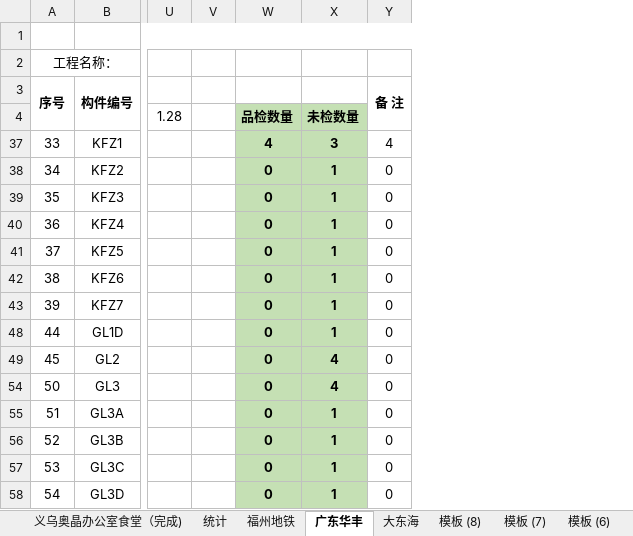
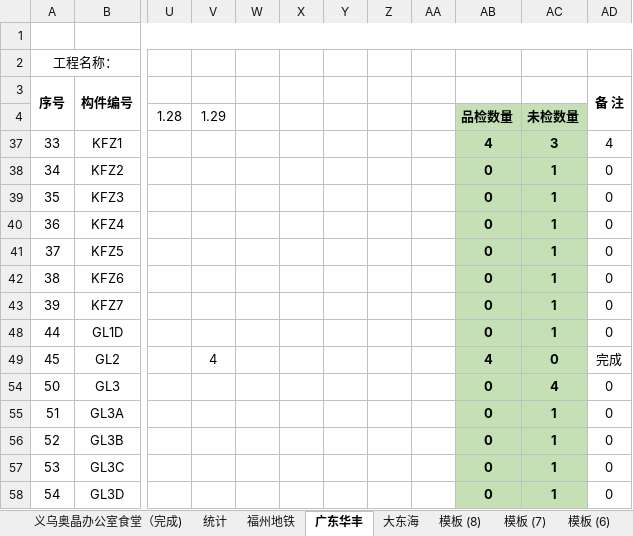
Before and after one commit to LuJZ1402/Upan, an Excel workbook: 拼装统计.xlsx, sheet 广东华丰, drawn as a sheet; only a part is shown, gaps mark what is left out; values as stored, in another font and other column widths than the file's, no borders; addresses are those after the commit; the diff names each change by its address in the sheet, - before the commit and + after, or states it on an @@ line.

```diff
--- a/拼装统计.xlsx (sheet 广东华丰)
+++ b/拼装统计.xlsx (sheet 广东华丰)
+column V, rows 4-49: 1.29 |  |  |  |  |  |  |  |  | 4
+column X, empty
+column Y, empty
+column Z, empty
+column AA, empty
-AB49: 0
+AB49: 4
-AC49: 4
+AC49: 0
-AD49 (备 注): 0
+AD49 (备 注): 完成
```
Also changed, not shown: sheet 大东海, formulas that keep their value.
